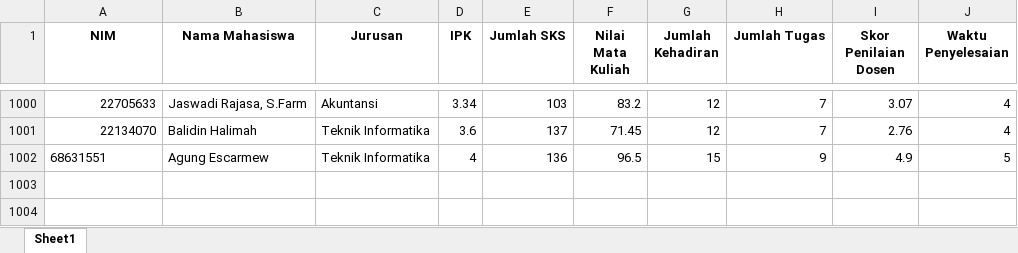
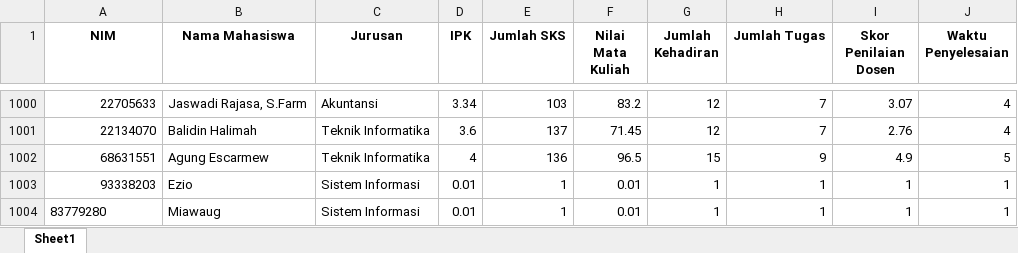
Before and after one commit to VickyArdiansyah03/Aplikasi_Kinerja_Mahasiswa, an Excel workbook: data/Data_Mahasiswa.xlsx, sheet Sheet1, drawn as a sheet; only a part is shown, gaps mark what is left out; values as stored, in another font and other column widths than the file's, no borders; the diff names each change by its address in the sheet, - before the commit and + after, or states it on an @@ line.

Commit message:
feat: add download data_mahasiswa (admin)

```diff
--- a/data/Data_Mahasiswa.xlsx (sheet Sheet1)
+++ b/data/Data_Mahasiswa.xlsx (sheet Sheet1)
-A1002 alignment: left
+A1002 alignment: right
+row 1003: 93338203 | Ezio | Sistem Informasi | 0.01 | 1 | 0.01 | 1 | 1 | 1 | 1
+row 1004: 83779280 | Miawaug | Sistem Informasi | 0.01 | 1 | 0.01 | 1 | 1 | 1 | 1
```
Also changed, not shown: 1 other file.
